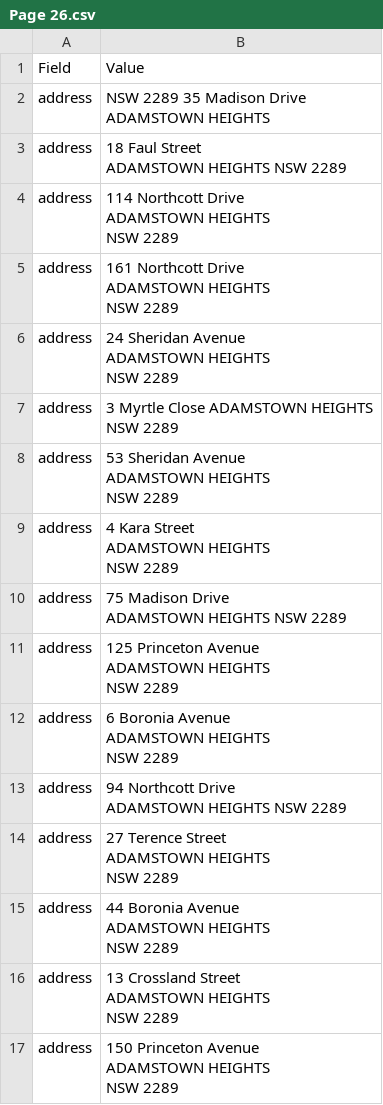
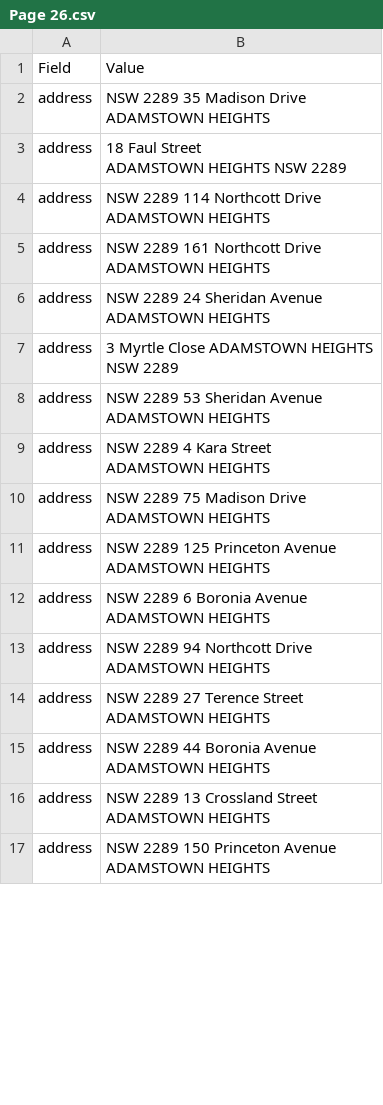
Before and after one commit to AshishSingh1503/pdf-to-csv, a CSV file: server/output/processed_results/Page 26.csv, drawn as a sheet; only a part is shown; the diff covers the shown part only.

```diff
--- a/server/output/processed_results/Page 26.csv
+++ b/server/output/processed_results/Page 26.csv
@@ -5,40 +5,29 @@ address,"18 Faul Street
 ADAMSTOWN HEIGHTS NSW 2289"
-address,"114 Northcott Drive
-ADAMSTOWN HEIGHTS
-NSW 2289"
-address,"161 Northcott Drive
-ADAMSTOWN HEIGHTS
-NSW 2289"
-address,"24 Sheridan Avenue
-ADAMSTOWN HEIGHTS
-NSW 2289"
+address,"NSW 2289 114 Northcott Drive
+ADAMSTOWN HEIGHTS"
+address,"NSW 2289 161 Northcott Drive
+ADAMSTOWN HEIGHTS"
+address,"NSW 2289 24 Sheridan Avenue
+ADAMSTOWN HEIGHTS"
 address,"3 Myrtle Close ADAMSTOWN HEIGHTS
 NSW 2289"
-address,"53 Sheridan Avenue
-ADAMSTOWN HEIGHTS
-NSW 2289"
-address,"4 Kara Street
-ADAMSTOWN HEIGHTS
-NSW 2289"
-address,"75 Madison Drive
-ADAMSTOWN HEIGHTS NSW 2289"
-address,"125 Princeton Avenue
-ADAMSTOWN HEIGHTS
-NSW 2289"
-address,"6 Boronia Avenue
-ADAMSTOWN HEIGHTS
-NSW 2289"
-address,"94 Northcott Drive
-ADAMSTOWN HEIGHTS NSW 2289"
-address,"27 Terence Street
-ADAMSTOWN HEIGHTS
-NSW 2289"
-address,"44 Boronia Avenue
-ADAMSTOWN HEIGHTS
-NSW 2289"
-address,"13 Crossland Street
-ADAMSTOWN HEIGHTS
-NSW 2289"
-address,"150 Princeton Avenue
-ADAMSTOWN HEIGHTS
-NSW 2289"
+address,"NSW 2289 53 Sheridan Avenue
+ADAMSTOWN HEIGHTS"
+address,"NSW 2289 4 Kara Street
+ADAMSTOWN HEIGHTS"
+address,"NSW 2289 75 Madison Drive
+ADAMSTOWN HEIGHTS"
+address,"NSW 2289 125 Princeton Avenue
+ADAMSTOWN HEIGHTS"
+address,"NSW 2289 6 Boronia Avenue
+ADAMSTOWN HEIGHTS"
+address,"NSW 2289 94 Northcott Drive
+ADAMSTOWN HEIGHTS"
+address,"NSW 2289 27 Terence Street
+ADAMSTOWN HEIGHTS"
+address,"NSW 2289 44 Boronia Avenue
+ADAMSTOWN HEIGHTS"
+address,"NSW 2289 13 Crossland Street
+ADAMSTOWN HEIGHTS"
+address,"NSW 2289 150 Princeton Avenue
+ADAMSTOWN HEIGHTS"
```
Also changed, not shown: 2 added rows and 63 edited cells elsewhere in this file, 6 other files.
